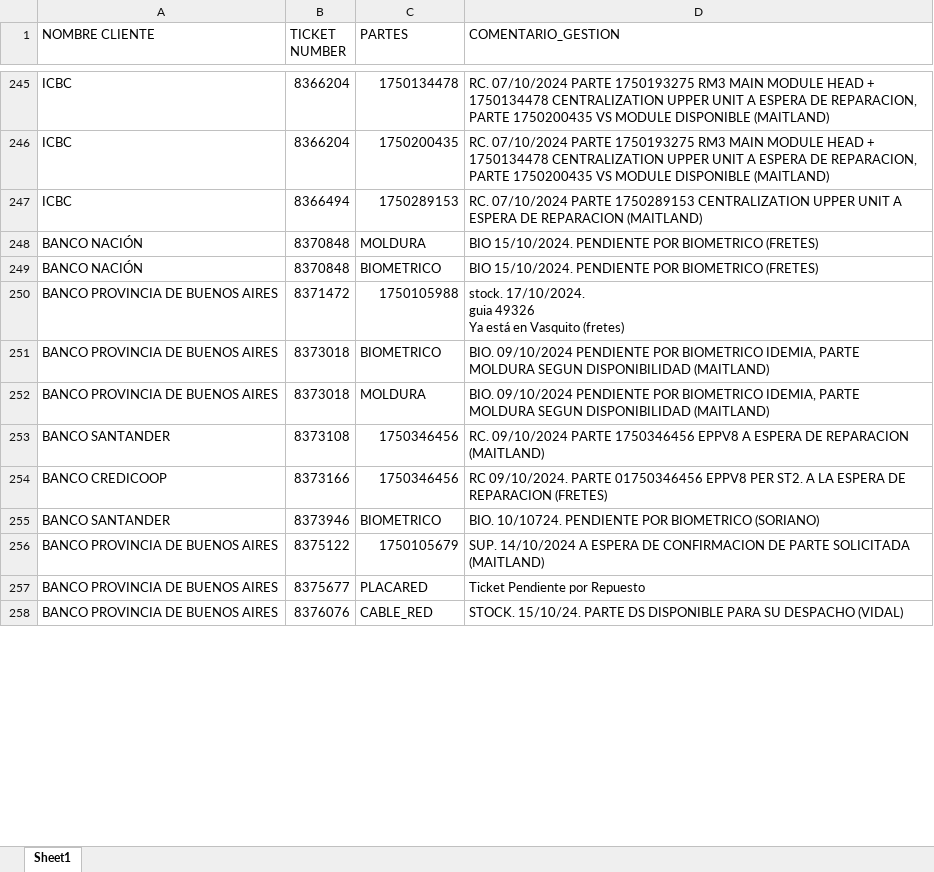
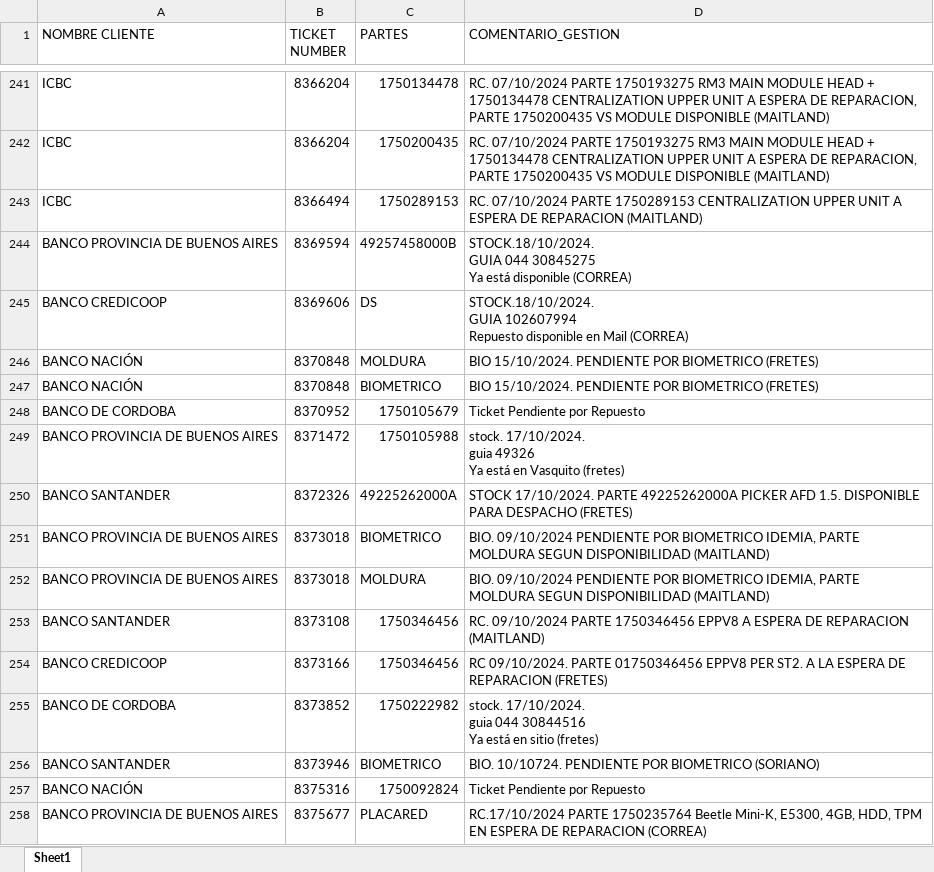
Before and after one commit to lucasrdrz/testdn, an Excel workbook: intento70-30.xlsx, sheet Sheet1, drawn as a sheet; only a part is shown, gaps mark what is left out; values as stored, in another font and other column widths than the file's, no cell formats; removed rows and columns are numbered as before the commit, all else as after; ↵ is a line break in a cell; the diff covers the shown part only; the diff names each change by its address in the sheet, - before the commit and + after, or states it on an @@ line.

```diff
--- a/intento70-30.xlsx (sheet Sheet1)
+++ b/intento70-30.xlsx (sheet Sheet1)
+row 244: BANCO PROVINCIA DE BUENOS AIRES | 8369594 | 49257458000B | STOCK.18/10/2024. ↵ GUIA 044 30845275 ↵ Ya está disponible (CORREA)
+row 245: BANCO CREDICOOP | 8369606 | DS | STOCK.18/10/2024. ↵ GUIA 102607994 ↵ Repuesto disponible en Mail (CORREA)
+row 248: BANCO DE CORDOBA | 8370952 | 1750105679 | Ticket Pendiente por Repuesto
+row 250: BANCO SANTANDER | 8372326 | 49225262000A | STOCK 17/10/2024. PARTE 49225262000A PICKER AFD 1.5. DISPONIBLE PARA DESPACHO (FRETES)
+row 255: BANCO DE CORDOBA | 8373852 | 1750222982 | stock. 17/10/2024. ↵ guia 044 30844516 ↵ Ya está en sitio (fretes)
-row 256: BANCO PROVINCIA DE BUENOS AIRES | 8375122 | 1750105679 | SUP. 14/10/2024 A ESPERA DE CONFIRMACION DE PARTE SOLICITADA (MAITLAND)
+row 257: BANCO NACIÓN | 8375316 | 1750092824 | Ticket Pendiente por Repuesto
-D258 (COMENTARIO_GESTION): Ticket Pendiente por Repuesto
+D258 (COMENTARIO_GESTION): RC.17/10/2024 PARTE 1750235764 Beetle Mini-K, E5300, 4GB, HDD, TPM EN ESPERA DE REPARACION (CORREA)
-row 258: BANCO PROVINCIA DE BUENOS AIRES | 8376076 | CABLE_RED | STOCK. 15/10/24. PARTE DS DISPONIBLE PARA SU DESPACHO (VIDAL)
```
Also changed, not shown: 31 added rows, 36 removed rows and 21 edited cells elsewhere in this sheet, cell formats, TicktesPendientes.xlsx, 1 other file.
